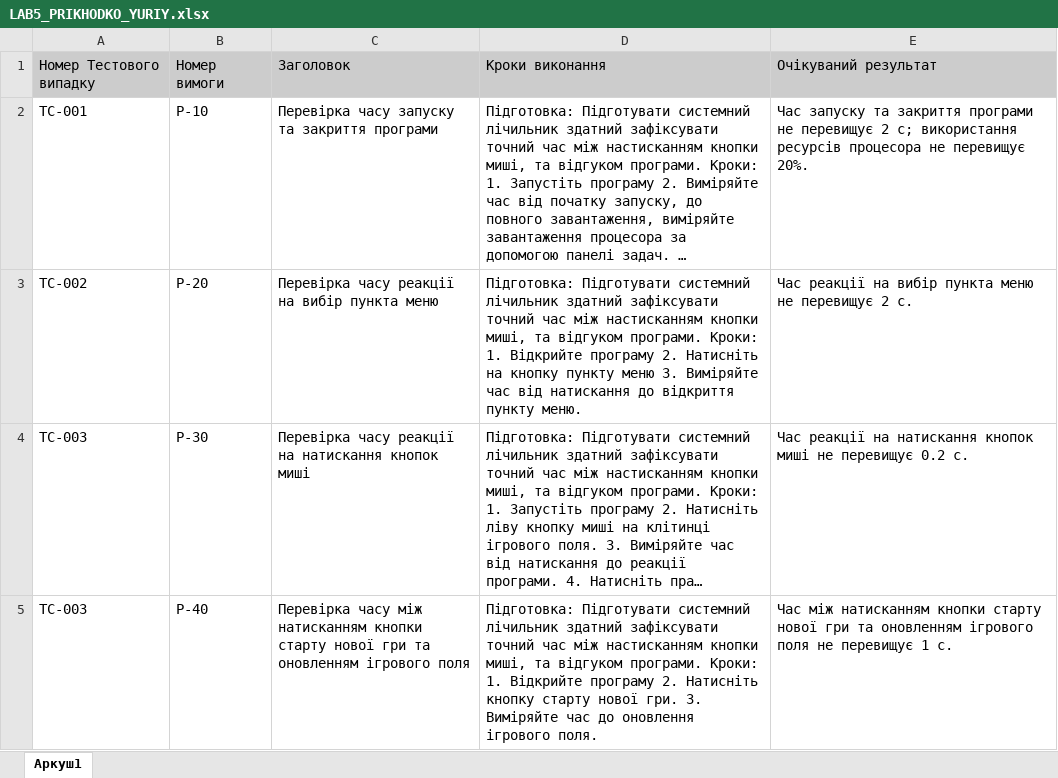
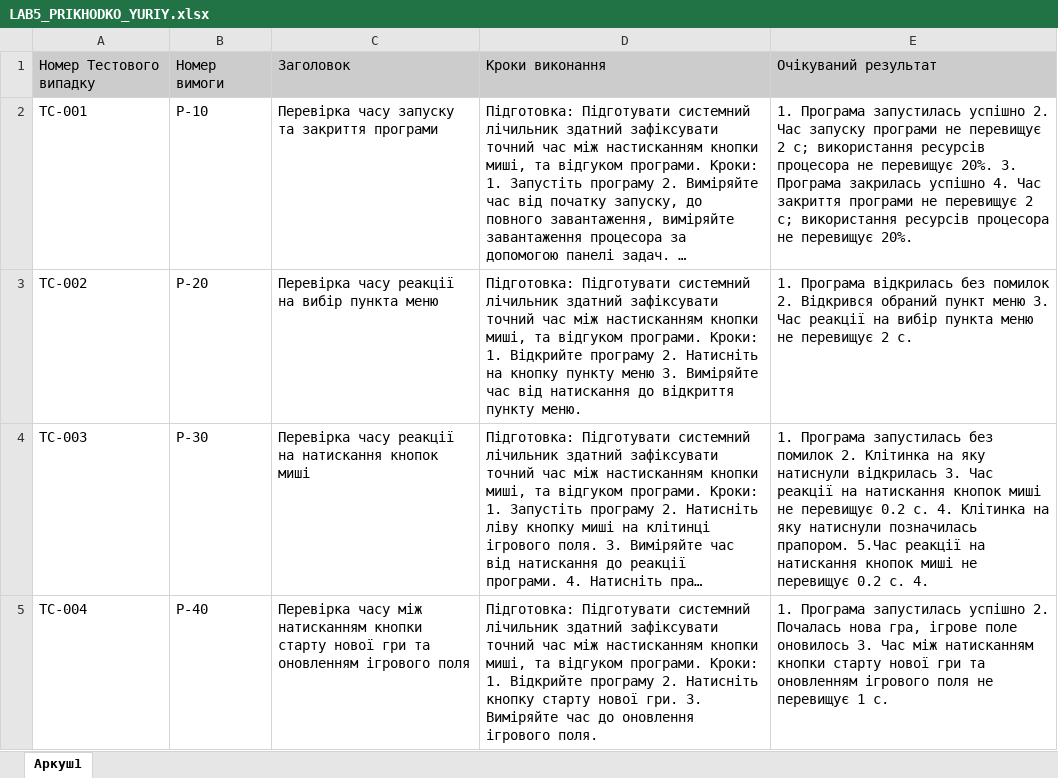
Before and after one commit to gR4tiG0/QAQC, an Excel workbook: lab5/LAB5_PRIKHODKO_YURIY.xlsx, sheet Аркуш1, drawn as a sheet; long unchanged cells end in …; values as stored, in another font and other column widths than the file's, no borders; charts and pictures not drawn; the diff names each change by its address in the sheet, - before the commit and + after, or states it on an @@ line.

Commit message:
changed q3, and last table; added expected res for each step

```diff
--- a/lab5/LAB5_PRIKHODKO_YURIY.xlsx (sheet Аркуш1)
+++ b/lab5/LAB5_PRIKHODKO_YURIY.xlsx (sheet Аркуш1)
-E2: Час запуску та закриття програми…
+E2: 1. Програма запустилась успішно 2. Час запуску програми не перевищує 2 с; використання ресурсів процесора не перевищує 20%. 3. Програма закрилась успішно 4. Час закриття програми…
-E3: Час реакції…
+E3: 1. Програма відкрилась без помилок 2. Відкрився обраний пункт меню 3. Час реакції…
-E4: Час реакції на натискання кнопок миші не перевищує 0.2 с.
+E4: 1. Програма запустилась без помилок 2. Клітинка на яку натиснули відкрилась 3. Час реакції на натискання кнопок миші не перевищує 0.2 с. 4. Клітинка на яку натиснули позначилась прапором. 5.Час реакції на натискання кнопок миші не перевищує 0.2 с. 4.
-A5: TC-003
+A5: TC-004
-E5: Час між…
+E5: 1. Програма запустилась успішно 2. Почалась нова гра, ігрове поле оновилось 3. Час між…
```
Also changed, not shown: 1 other file.
